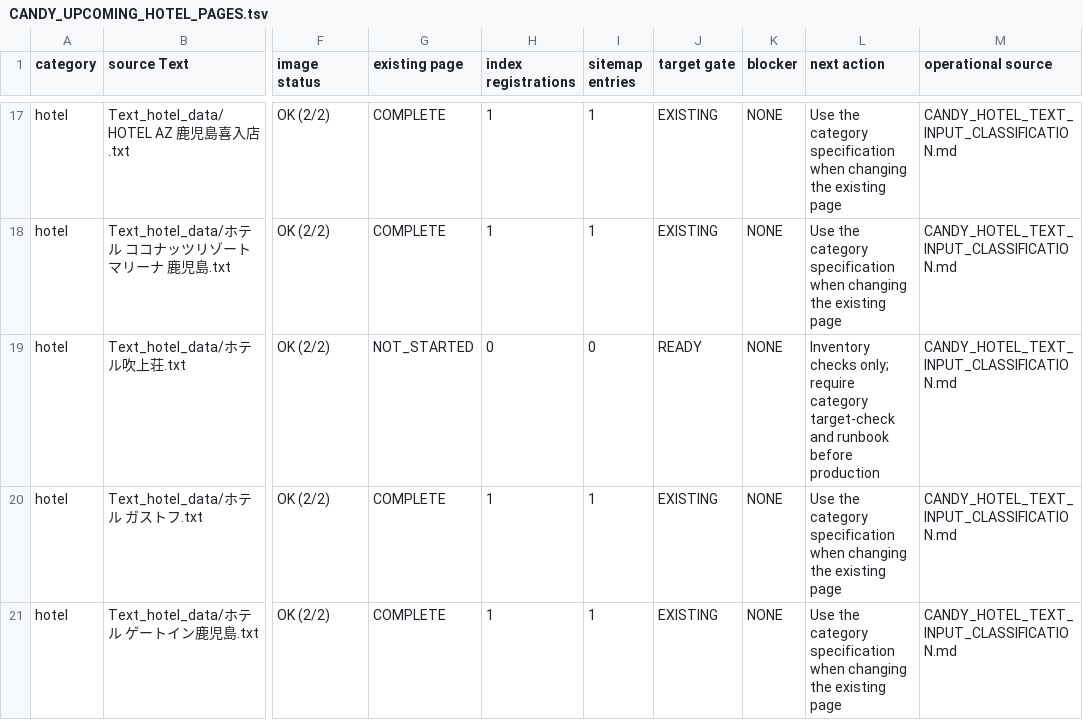
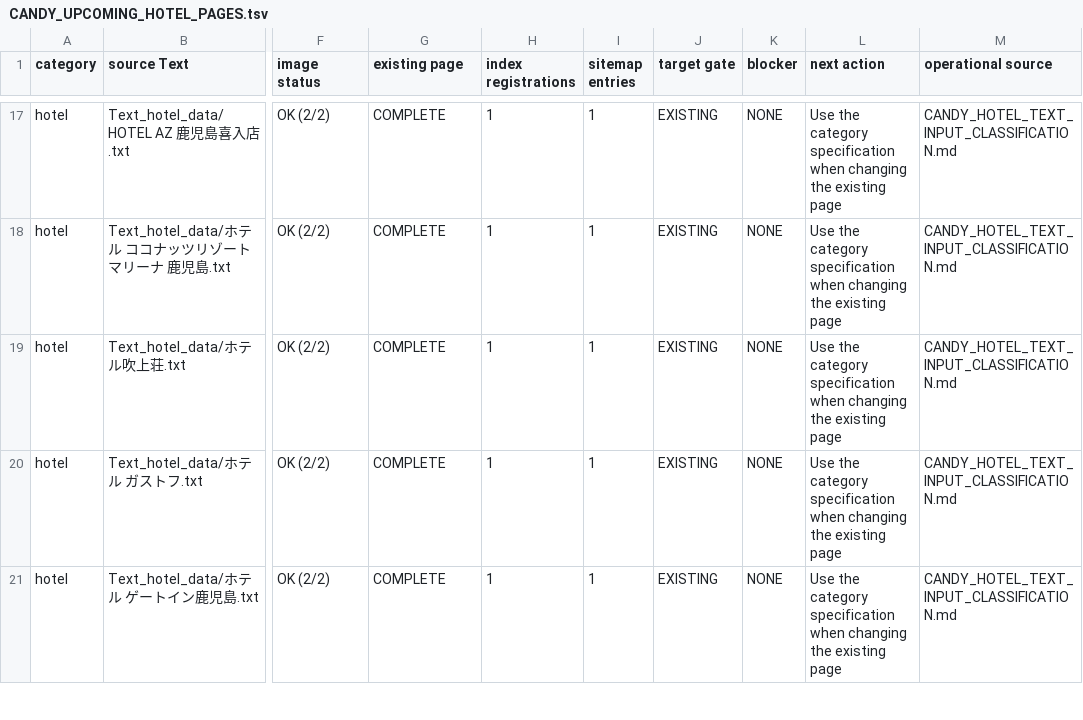
Before and after one commit to makotonishikubo0418-cmd/candy, a TSV file: management/specs/generated/CANDY_UPCOMING_HOTEL_PAGES.tsv, drawn as a sheet; only a part is shown, gaps mark what is left out; the diff names each change by its address in the sheet, - before the commit and + after, or states it on an @@ line.

```diff
--- a/management/specs/generated/CANDY_UPCOMING_HOTEL_PAGES.tsv
+++ b/management/specs/generated/CANDY_UPCOMING_HOTEL_PAGES.tsv
-G19 (existing page): NOT_STARTED
+G19 (existing page): COMPLETE
-H19 (index registrations): 0
+H19 (index registrations): 1
-I19 (sitemap entries): 0
+I19 (sitemap entries): 1
-J19 (target gate): READY
+J19 (target gate): EXISTING
-L19 (next action): Inventory checks only; require category target-check and runbook before production
+L19 (next action): Use the category specification when changing the existing page
```
Also changed, not shown: management/specs/generated/CANDY_SEO_STATUS.tsv, management/specs/generated/CANDY_SITE_PAGE_LEDGER.tsv, 13 other files.
